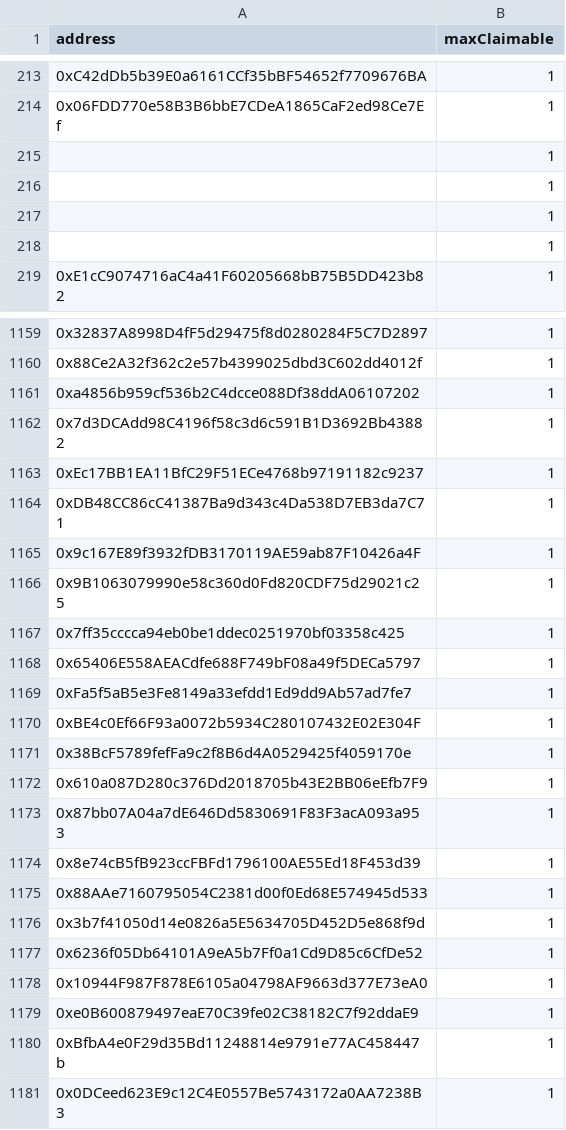
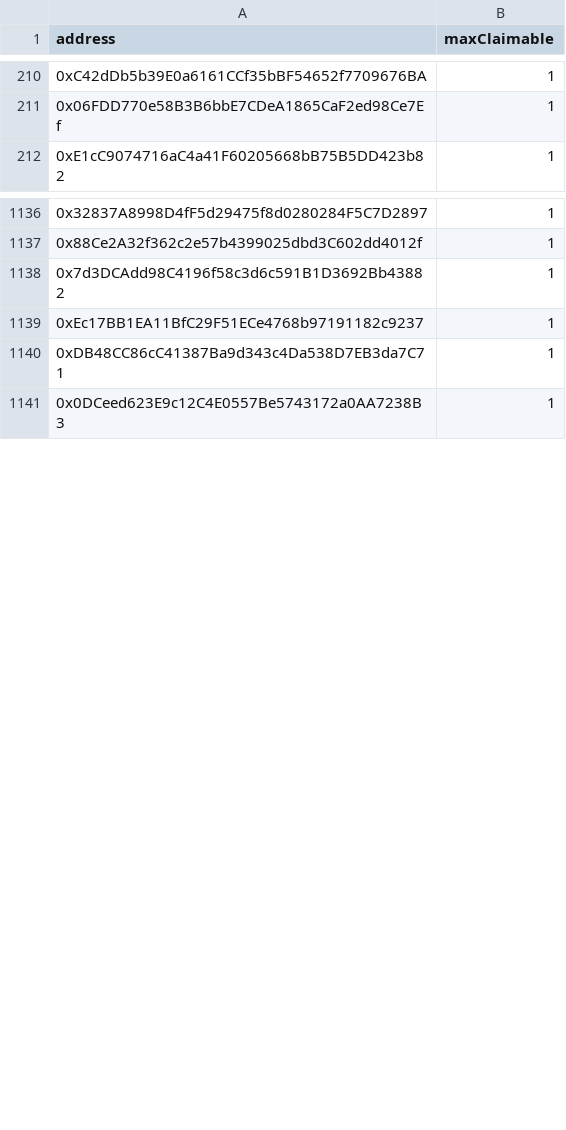
Before and after one commit to NewGameJay/dtccg, a CSV file: allowlist0.csv, drawn as a sheet; only a part is shown, gaps mark what is left out; removed rows and columns are numbered as before the commit, all else as after; the diff covers the shown part only; the diff names each change by its address in the sheet, - before the commit and + after, or states it on an @@ line.

```diff
--- a/allowlist0.csv
+++ b/allowlist0.csv
-row 215:  | 1
-row 216:  | 1
-row 217:  | 1
-row 218:  | 1
-row 1161: 0xa4856b959cf536b2C4dcce088Df38ddA06107202 | 1
-row 1165: 0x9c167E89f3932fDB3170119AE59ab87F10426a4F | 1
-row 1166: 0x9B1063079990e58c360d0Fd820CDF75d29021c25 | 1
-row 1167: 0x7ff35cccca94eb0be1ddec0251970bf03358c425 | 1
-row 1168: 0x65406E558AEACdfe688F749bF08a49f5DECa5797 | 1
-row 1169: 0xFa5f5aB5e3Fe8149a33efdd1Ed9dd9Ab57ad7fe7 | 1
-row 1170: 0xBE4c0Ef66F93a0072b5934C280107432E02E304F | 1
-row 1171: 0x38BcF5789fefFa9c2f8B6d4A0529425f4059170e | 1
-row 1172: 0x610a087D280c376Dd2018705b43E2BB06eEfb7F9 | 1
-row 1173: 0x87bb07A04a7dE646Dd5830691F83F3acA093a953 | 1
-row 1174: 0x8e74cB5fB923ccFBFd1796100AE55Ed18F453d39 | 1
-row 1175: 0x88AAe7160795054C2381d00f0Ed68E574945d533 | 1
-row 1176: 0x3b7f41050d14e0826a5E5634705D452D5e868f9d | 1
-row 1177: 0x6236f05Db64101A9eA5b7Ff0a1Cd9D85c6CfDe52 | 1
-row 1178: 0x10944F987F878E6105a04798AF9663d377E73eA0 | 1
-row 1179: 0xe0B600879497eaE70C39fe02C38182C7f92ddaE9 | 1
-row 1180: 0xBfbA4e0F29d35Bd11248814e9791e77AC458447b | 1
```
Also changed, not shown: 23 added rows and 31 removed rows elsewhere in this file, allowlist1.csv, public/allowlist0.csv, 1 other file.
